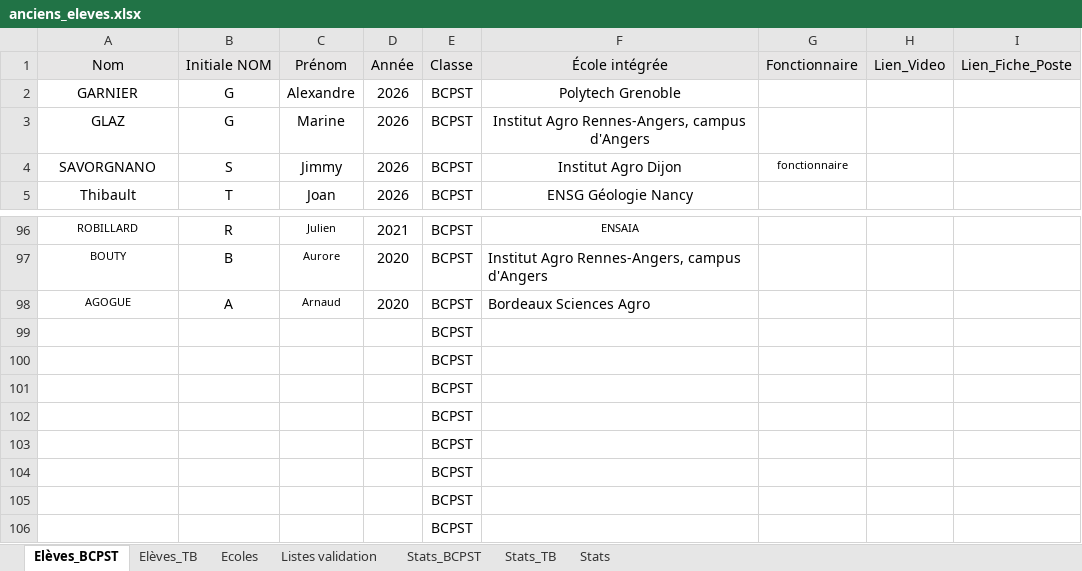
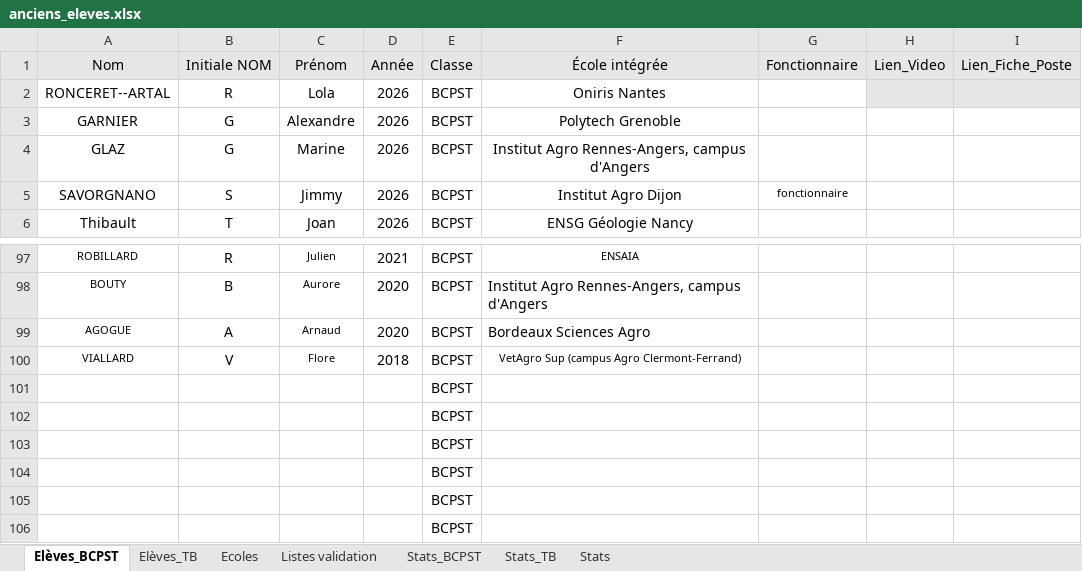
Before and after one commit to eekez/chesnoy-orientation, an Excel workbook: anciens_eleves.xlsx, sheet Elèves_BCPST, drawn as a sheet; only a part is shown, gaps mark what is left out; the shorter side is filled out with more unchanged rows; values as stored, in another font and other column widths than the file's, no borders; removed rows and columns are numbered as before the commit, all else as after; the diff names each change by its address in the sheet, - before the commit and + after, or states it on an @@ line.

```diff
--- a/anciens_eleves.xlsx (sheet Elèves_BCPST)
+++ b/anciens_eleves.xlsx (sheet Elèves_BCPST)
+row 2: RONCERET--ARTAL | R | Lola | 2026 | BCPST | Oniris Nantes
-row 99:  |  |  |  | BCPST
+row 100: VIALLARD | V | Flore | 2018 | BCPST | VetAgro Sup (campus Agro Clermont-Ferrand)
```
Also changed, not shown: sheet Elèves_TB, formulas that keep their value, 1 other file.
